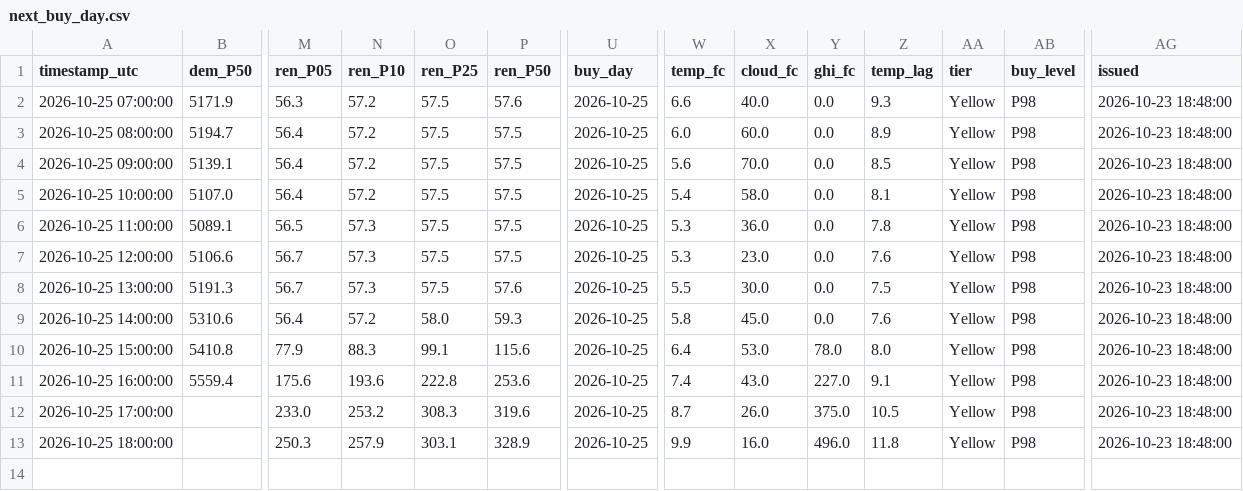
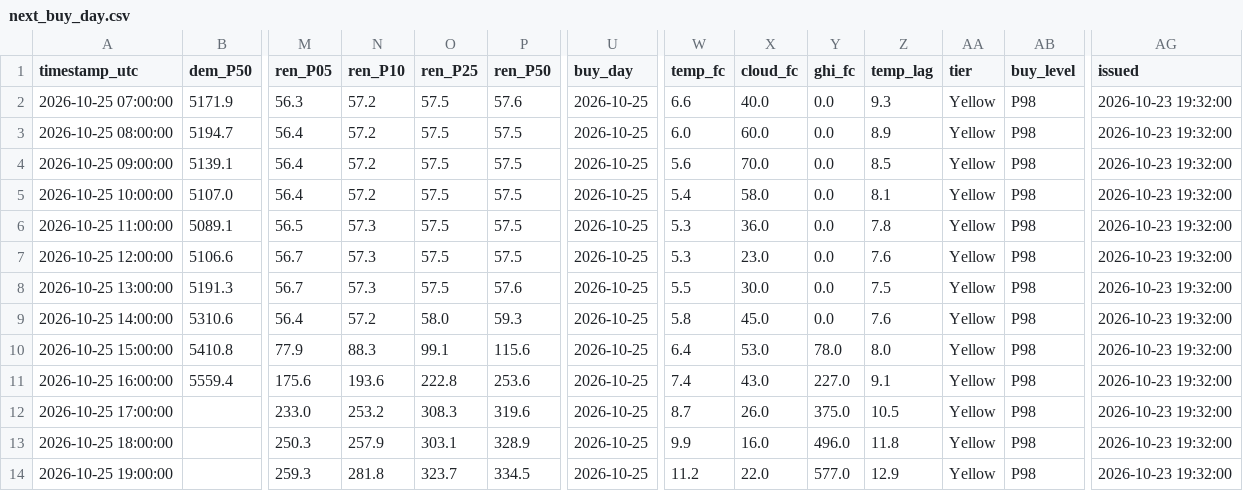
Before and after one commit to RendellRich/maya-forecasting-v2, a CSV file: live/next_buy_day.csv, drawn as a sheet; only a part is shown, gaps mark what is left out; rows hold the shown columns only; the diff names each change by its address in the sheet, - before the commit and + after, or states it on an @@ line.

```diff
--- a/live/next_buy_day.csv
+++ b/live/next_buy_day.csv
-AG2:AG13 (issued): 2026-10-23 18:48:00
+AG2:AG13 (issued): 2026-10-23 19:32:00
+row 14: 2026-10-25 19:00:00 |  | 259.3 | 281.8 | 323.7 | 334.5 | 2026-10-25 | 11.2 | 22.0 | 577.0 | 12.9 | Yellow | P98 | 2026-10-23 19:32:00
```
Also changed, not shown: live/live_days.csv, live/live_hourly.csv, 6 other files.
